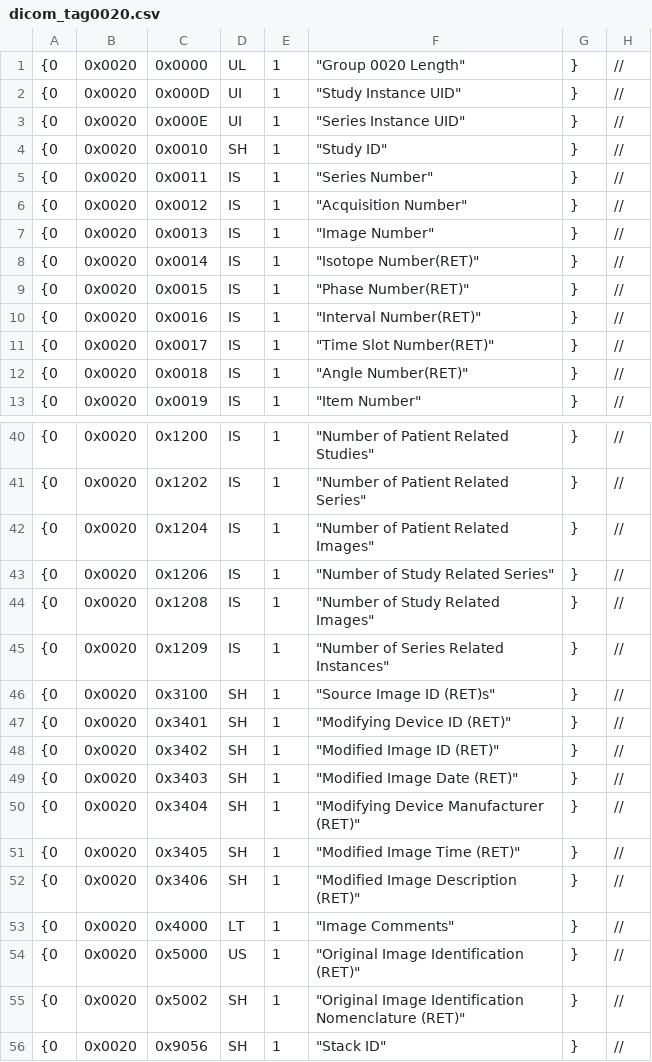
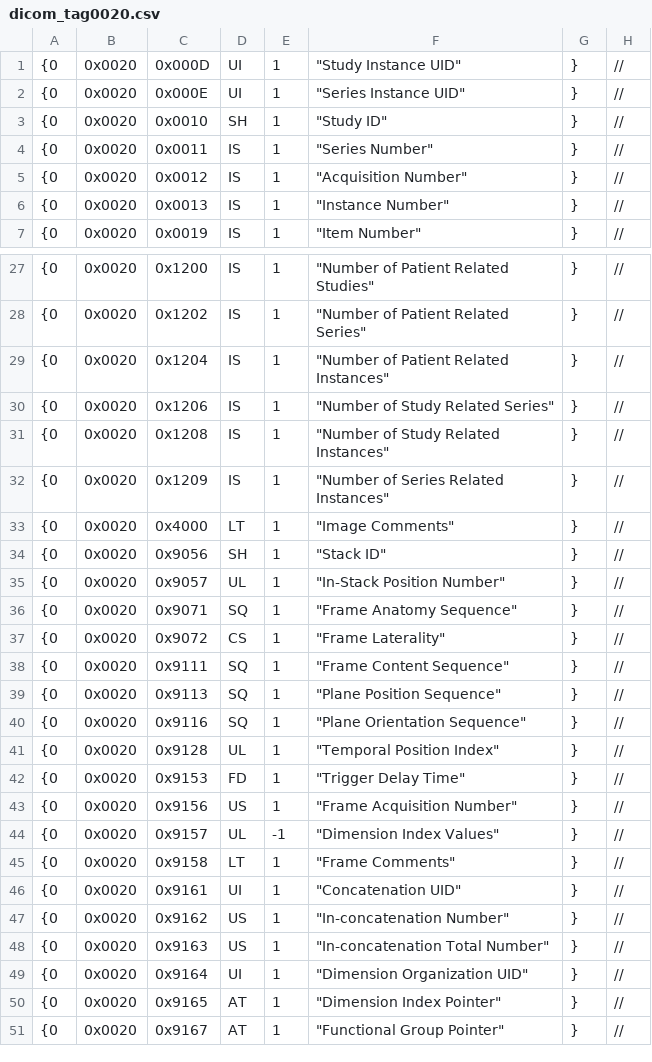
Before and after one commit to mist-team/mist, a CSV file: mist/io/dicom_tag/dicom_tag0020.csv, drawn as a sheet; only a part is shown, gaps mark what is left out; the shorter side is filled out with more unchanged rows; the diff covers the shown part only.

```diff
--- a/mist/io/dicom_tag/dicom_tag0020.csv
+++ b/mist/io/dicom_tag/dicom_tag0020.csv
@@ -1,2 +1 @@
-{0,0x0020,0x0000,UL,1,"""Group 0020 Length""",},//
 {0,0x0020,0x000D,UI,1,"""Study Instance UID""",},//
@@ -6,8 +5,3 @@
 {0,0x0020,0x0012,IS,1,"""Acquisition Number""",},//
-{0,0x0020,0x0013,IS,1,"""Image Number""",},//
-{0,0x0020,0x0014,IS,1,"""Isotope Number(RET)""",},//
-{0,0x0020,0x0015,IS,1,"""Phase Number(RET)""",},//
-{0,0x0020,0x0016,IS,1,"""Interval Number(RET)""",},//
-{0,0x0020,0x0017,IS,1,"""Time Slot Number(RET)""",},//
-{0,0x0020,0x0018,IS,1,"""Angle Number(RET)""",},//
+{0,0x0020,0x0013,IS,1,"""Instance Number""",},//
 {0,0x0020,0x0019,IS,1,"""Item Number""",},//
@@ -41,16 +28,7 @@
 {0,0x0020,0x1202,IS,1,"""Number of Patient Related Series""",},//
-{0,0x0020,0x1204,IS,1,"""Number of Patient Related Images""",},//
+{0,0x0020,0x1204,IS,1,"""Number of Patient Related Instances""",},//
 {0,0x0020,0x1206,IS,1,"""Number of Study Related Series""",},//
-{0,0x0020,0x1208,IS,1,"""Number of Study Related Images""",},//
+{0,0x0020,0x1208,IS,1,"""Number of Study Related Instances""",},//
 {0,0x0020,0x1209,IS,1,"""Number of Series Related Instances""",},//
-{0,0x0020,0x3100,SH,1,"""Source Image ID (RET)s""",},//
-{0,0x0020,0x3401,SH,1,"""Modifying Device ID (RET)""",},//
-{0,0x0020,0x3402,SH,1,"""Modified Image ID (RET)""",},//
-{0,0x0020,0x3403,SH,1,"""Modified Image Date (RET)""",},//
-{0,0x0020,0x3404,SH,1,"""Modifying Device Manufacturer (RET)""",},//
-{0,0x0020,0x3405,SH,1,"""Modified Image Time (RET)""",},//
-{0,0x0020,0x3406,SH,1,"""Modified Image Description (RET)""",},//
 {0,0x0020,0x4000,LT,1,"""Image Comments""",},//
-{0,0x0020,0x5000,US,1,"""Original Image Identification (RET)""",},//
-{0,0x0020,0x5002,SH,1,"""Original Image Identification Nomenclature (RET)""",},//
 {0,0x0020,0x9056,SH,1,"""Stack ID""",},//
```
Also changed, not shown: 7 removed rows and 1 edited cell elsewhere in this file, mist/io/dicom_tag/dicom_tag0008.csv, mist/io/dicom_tag/dicom_tag0018.csv, 17 other files.
